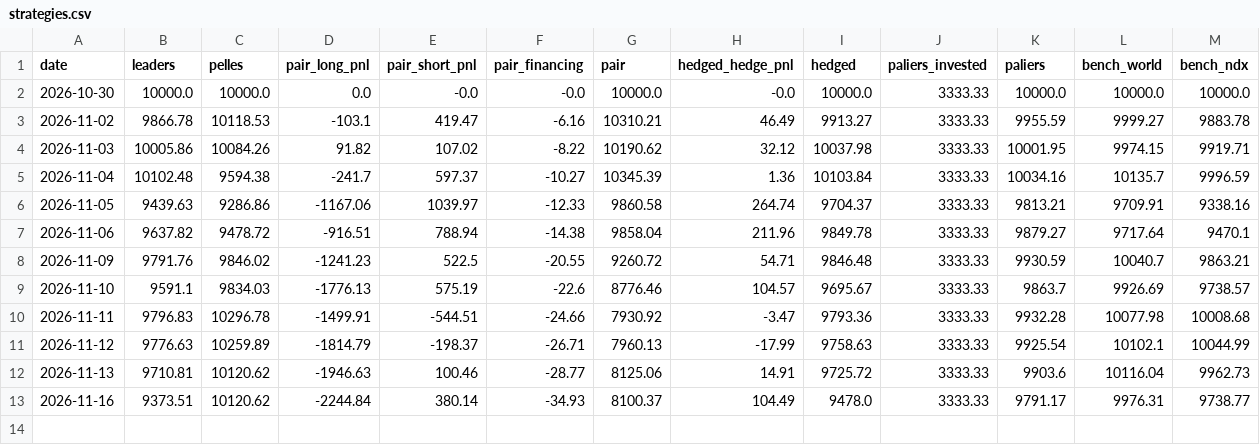
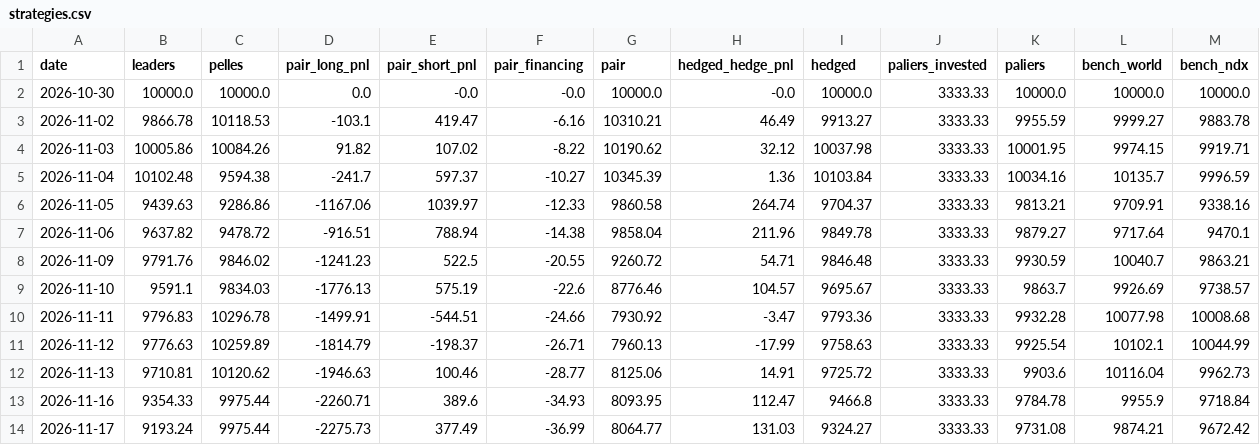
Before and after one commit to paulleriic/ai-bubble-tracker, a CSV file: data/strategies.csv, drawn as a sheet.

```diff
--- a/data/strategies.csv
+++ b/data/strategies.csv
@@ -12,2 +12,3 @@ date,leaders,pelles,pair_long_pnl,pair_short_pnl,pair_financing,pair,hedged_hedg
 2026-11-13,9710.81,10120.62,-1946.63,100.46,-28.77,8125.06,14.91,9725.72,3333.33,9903.6,10116.04,9962.73
-2026-11-16,9373.51,10120.62,-2244.84,380.14,-34.93,8100.37,104.49,9478.0,3333.33,9791.17,9976.31,9738.77
+2026-11-16,9354.33,9975.44,-2260.71,389.6,-34.93,8093.95,112.47,9466.8,3333.33,9784.78,9955.9,9718.84
+2026-11-17,9193.24,9975.44,-2275.73,377.49,-36.99,8064.77,131.03,9324.27,3333.33,9731.08,9874.21,9672.42
```
Also changed, not shown: data/assets_summary.csv, data/fundamentals.csv, 13 other files.
